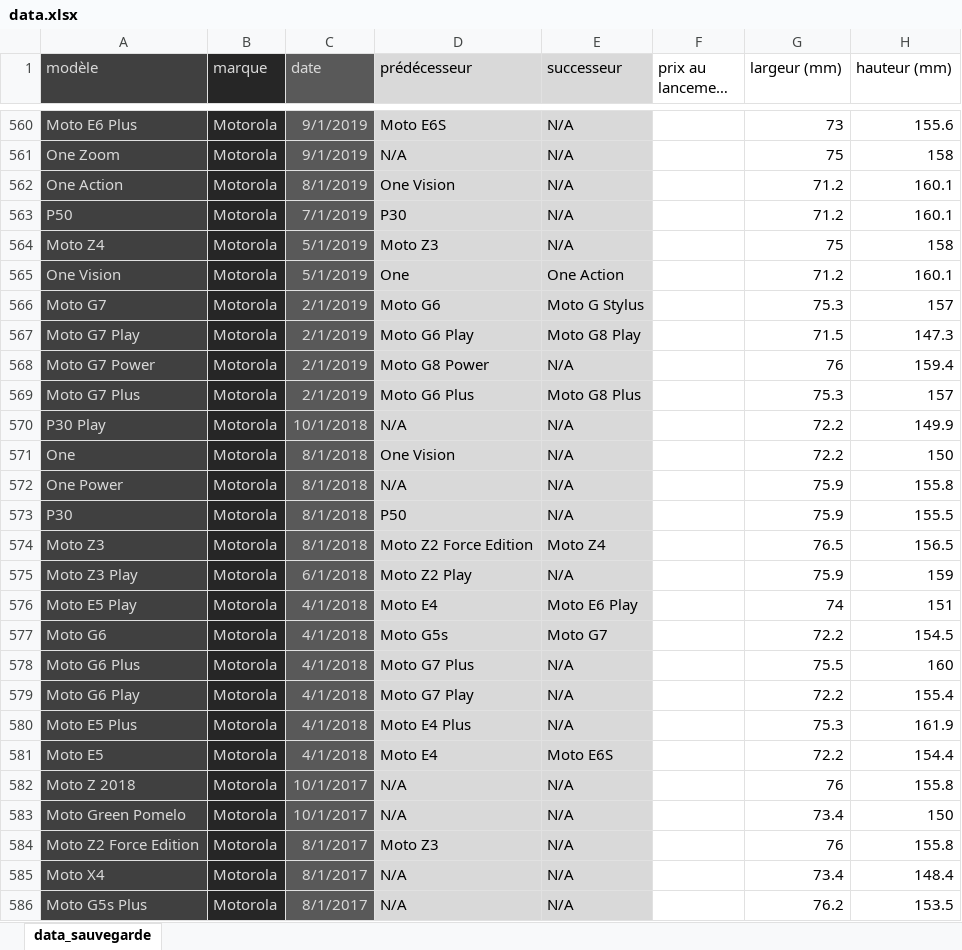
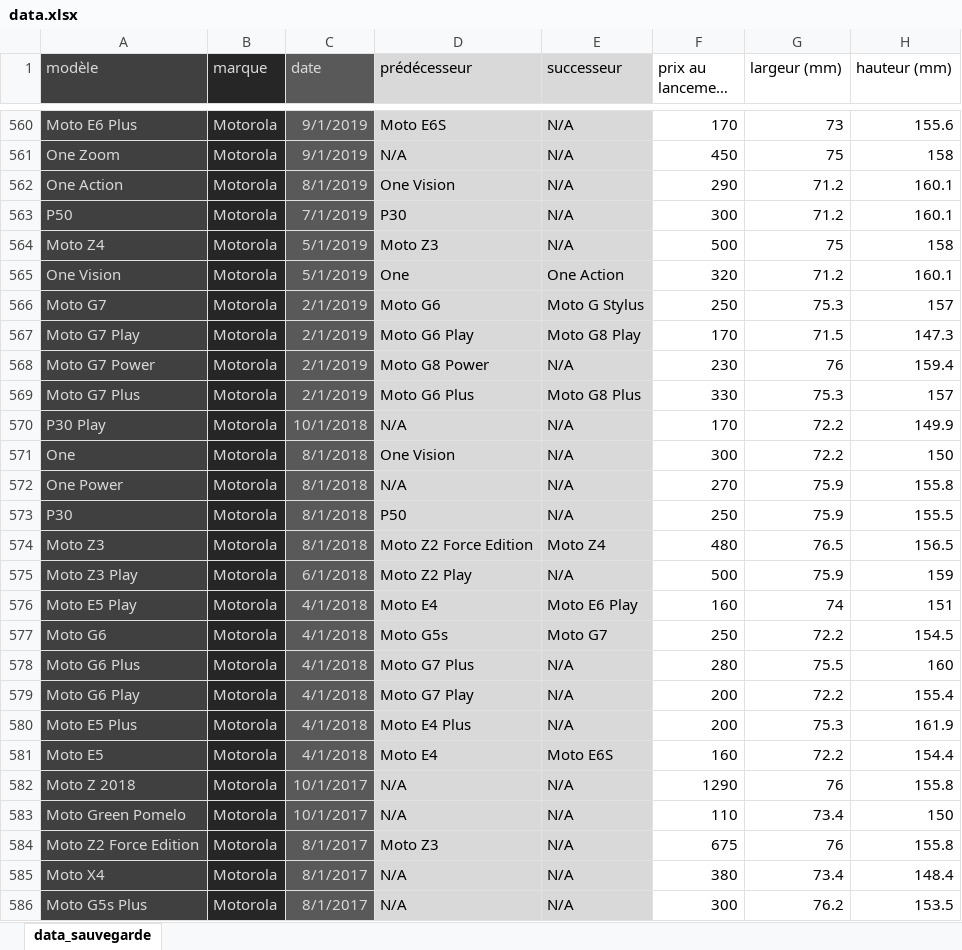
Before and after one commit to usernamedjpris/obsolescence_prediction, an Excel workbook: data.xlsx, sheet data_sauvegarde, drawn as a sheet; only a part is shown, gaps mark what is left out; long unchanged cells end in …; values as stored, in another font and other column widths than the file's, no borders; conditional formats not drawn; the diff covers the shown part only; the diff names each change by its address in the sheet, - before the commit and + after, or states it on an @@ line.

Commit message:
ajout prix au lancement

```diff
--- a/data.xlsx (sheet data_sauvegarde)
+++ b/data.xlsx (sheet data_sauvegarde)
-F560 (prix au lancement (€)): (empty)
+F560 (prix au lancement (€)): 170
-F561 (prix au lancement (€)): (empty)
+F561 (prix au lancement (€)): 450
-F562 (prix au lancement (€)): (empty)
+F562 (prix au lancement (€)): 290
-F563 (prix au lancement (€)): (empty)
+F563 (prix au lancement (€)): 300
-F564 (prix au lancement (€)): (empty)
+F564 (prix au lancement (€)): 500
-F565 (prix au lancement (€)): (empty)
+F565 (prix au lancement (€)): 320
-F566 (prix au lancement (€)): (empty)
+F566 (prix au lancement (€)): 250
-F567 (prix au lancement (€)): (empty)
+F567 (prix au lancement (€)): 170
-F568 (prix au lancement (€)): (empty)
+F568 (prix au lancement (€)): 230
-F569 (prix au lancement (€)): (empty)
+F569 (prix au lancement (€)): 330
-F570 (prix au lancement (€)): (empty)
+F570 (prix au lancement (€)): 170
-F571 (prix au lancement (€)): (empty)
+F571 (prix au lancement (€)): 300
-F572 (prix au lancement (€)): (empty)
+F572 (prix au lancement (€)): 270
-F573 (prix au lancement (€)): (empty)
+F573 (prix au lancement (€)): 250
-F574 (prix au lancement (€)): (empty)
+F574 (prix au lancement (€)): 480
-F575 (prix au lancement (€)): (empty)
+F575 (prix au lancement (€)): 500
-F576 (prix au lancement (€)): (empty)
+F576 (prix au lancement (€)): 160
-F577 (prix au lancement (€)): (empty)
+F577 (prix au lancement (€)): 250
-F578 (prix au lancement (€)): (empty)
+F578 (prix au lancement (€)): 280
-F579:F580 (prix au lancement (€)): (empty)
+F579:F580 (prix au lancement (€)): 200
-F581 (prix au lancement (€)): (empty)
+F581 (prix au lancement (€)): 160
-F582 (prix au lancement (€)): (empty)
+F582 (prix au lancement (€)): 1290
-F583 (prix au lancement (€)): (empty)
+F583 (prix au lancement (€)): 110
-F584 (prix au lancement (€)): (empty)
+F584 (prix au lancement (€)): 675
-F585 (prix au lancement (€)): (empty)
+F585 (prix au lancement (€)): 380
-F586 (prix au lancement (€)): (empty)
+F586 (prix au lancement (€)): 300
```
Also changed, not shown: 474 edited cells elsewhere in this sheet.
